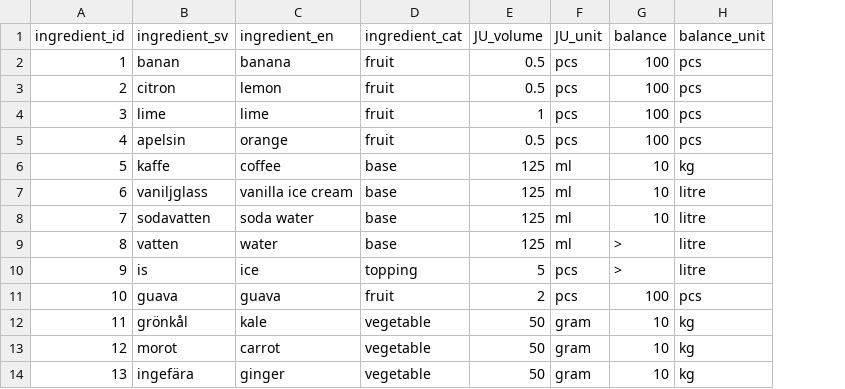
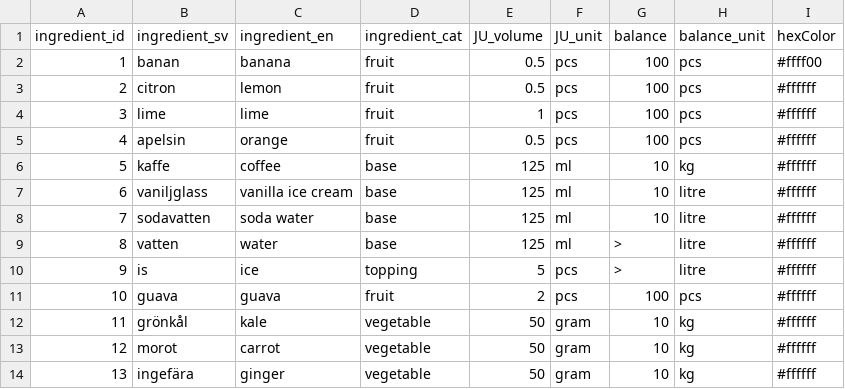
Before and after one commit to FelixDryselius/1337-Juicifer, a CSV file: data/ingredients.csv, drawn as a sheet; only a part is shown; the diff names each change by its address in the sheet, - before the commit and + after, or states it on an @@ line.

```diff
--- a/data/ingredients.csv
+++ b/data/ingredients.csv
+column I (hexColor), rows 2-14: #ffff00 | #ffffff | #ffffff | #ffffff | #ffffff | #ffffff | #ffffff | #ffffff | #ffffff | #ffffff | #ffffff | #ffffff | #ffffff
```
Also changed, not shown: 3 other files.
